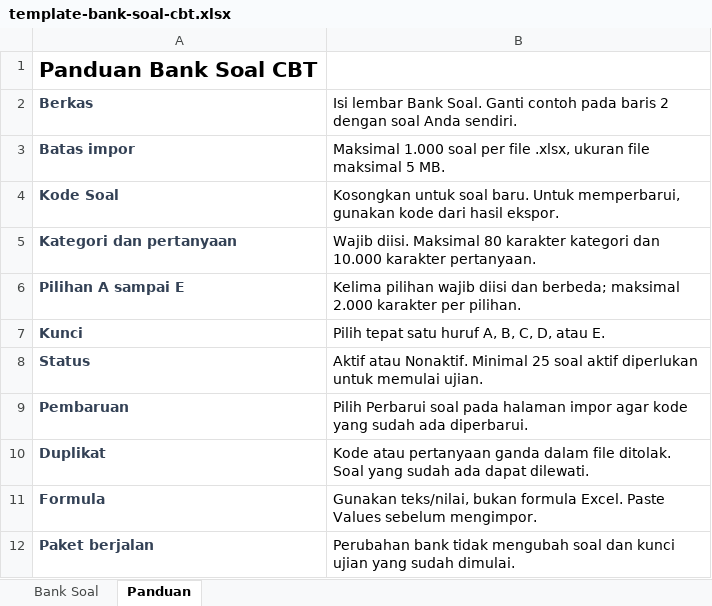
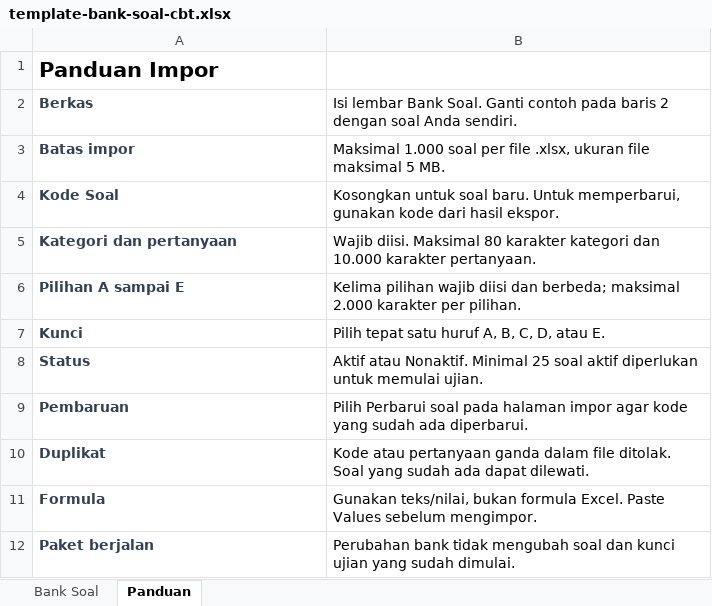
Before and after one commit to danbelajardanbelajar-blip/lppai.quizb.my.id, an Excel workbook: downloads/template-bank-soal-cbt.xlsx, sheet Panduan, drawn as a sheet; values as stored, in another font and other column widths than the file's, no borders; the diff names each change by its address in the sheet, - before the commit and + after, or states it on an @@ line.

```diff
--- a/downloads/template-bank-soal-cbt.xlsx (sheet Panduan)
+++ b/downloads/template-bank-soal-cbt.xlsx (sheet Panduan)
-A1: Panduan Bank Soal CBT
+A1: Panduan Impor
```
Also changed, not shown: 14 other files.
